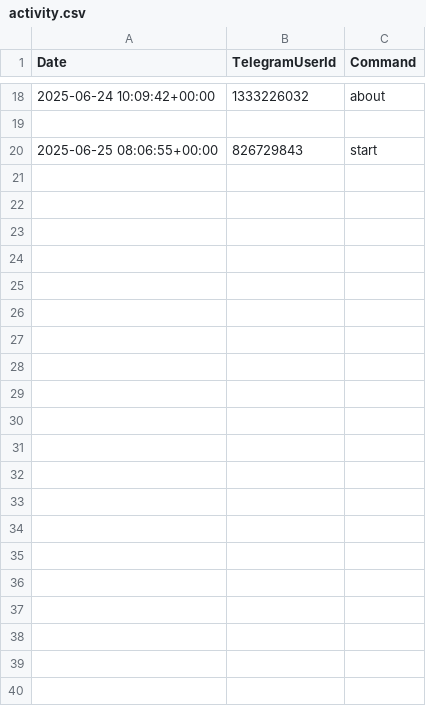
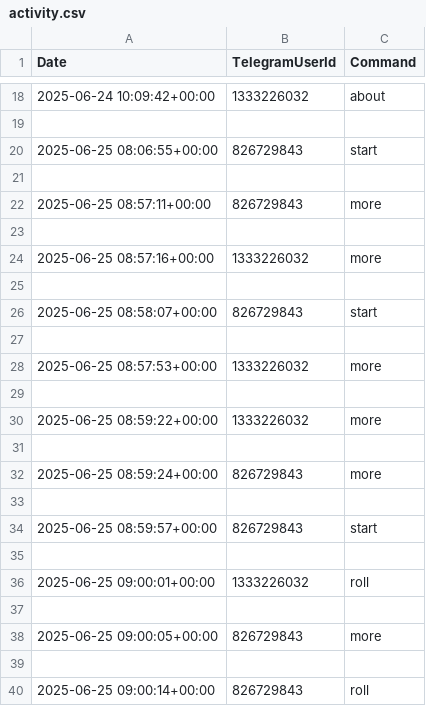
Before and after one commit to D1n976/fake_tinder, a CSV file: temp/activity.csv, drawn as a sheet; only a part is shown, gaps mark what is left out.

```diff
--- a/temp/activity.csv
+++ b/temp/activity.csv
@@ -20 +20,21 @@ Date,TelegramUserId,Command
 2025-06-25 08:06:55+00:00,826729843,start
+
+2025-06-25 08:57:11+00:00,826729843,more
+
+2025-06-25 08:57:16+00:00,1333226032,more
+
+2025-06-25 08:58:07+00:00,826729843,start
+
+2025-06-25 08:57:53+00:00,1333226032,more
+
+2025-06-25 08:59:22+00:00,1333226032,more
+
+2025-06-25 08:59:24+00:00,826729843,more
+
+2025-06-25 08:59:57+00:00,826729843,start
+
+2025-06-25 09:00:01+00:00,1333226032,roll
+
+2025-06-25 09:00:05+00:00,826729843,more
+
+2025-06-25 09:00:14+00:00,826729843,roll
```
Also changed, not shown: 4 other files.
